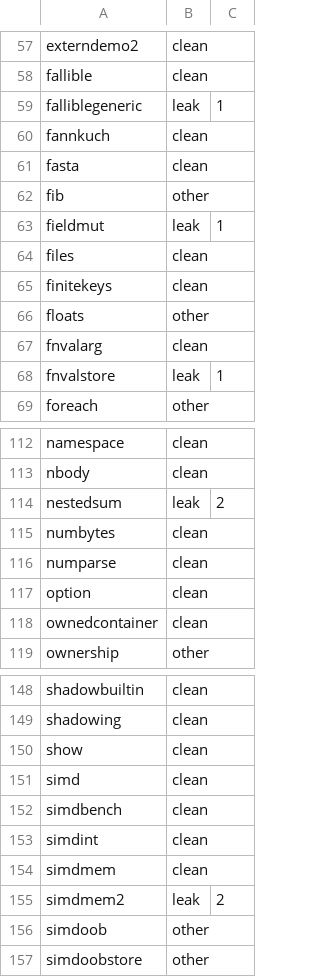
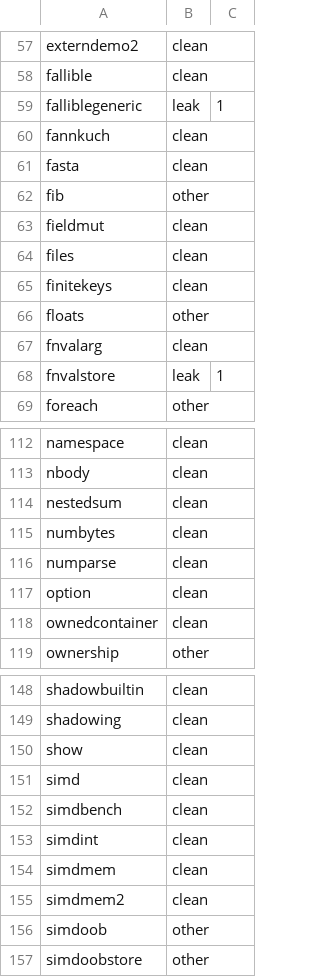
Before and after one commit to vyrn-lang/vyrn, a TSV file: rfcs/census/residue-baseline.tsv, drawn as a sheet; only a part is shown, gaps mark what is left out.

```diff
--- a/rfcs/census/residue-baseline.tsv
+++ b/rfcs/census/residue-baseline.tsv
@@ -62,3 +62,3 @@ fasta	clean
 fib	other
-fieldmut	leak	1
+fieldmut	clean
 files	clean
@@ -113,3 +113,3 @@ namespace	clean
 nbody	clean
-nestedsum	leak	2
+nestedsum	clean
 numbytes	clean
@@ -154,3 +154,3 @@ simdint	clean
 simdmem	clean
-simdmem2	leak	2
+simdmem2	clean
 simdoob	other
```
Also changed, not shown: 3 other files.
